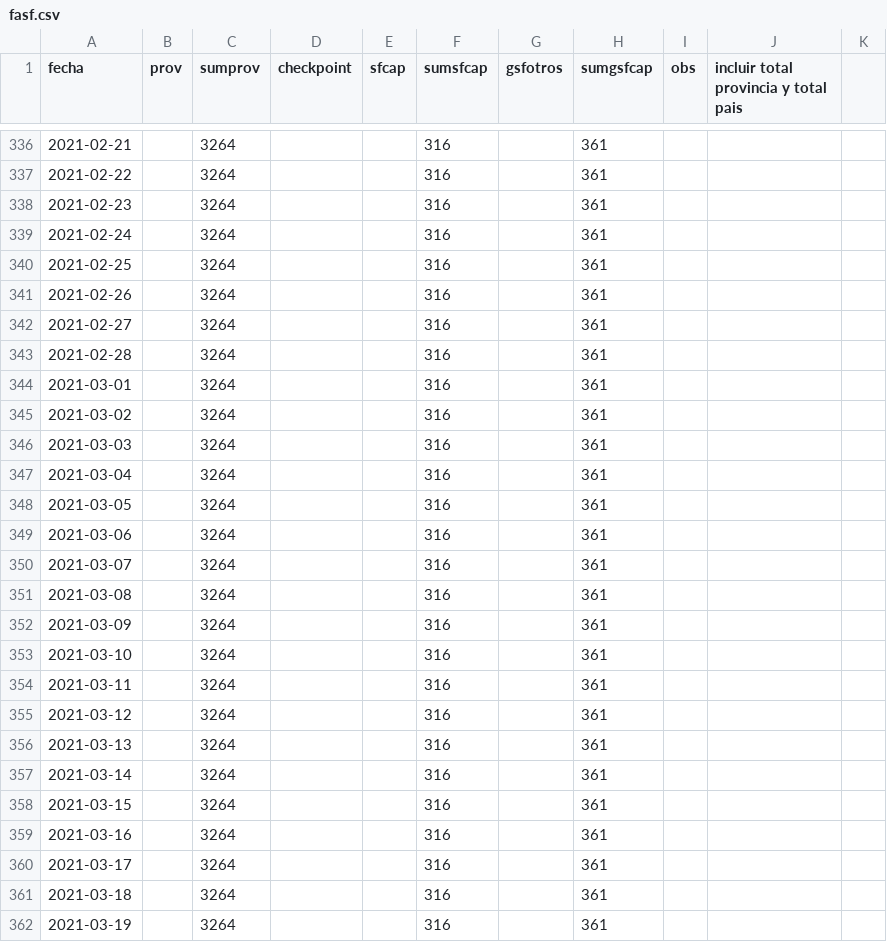
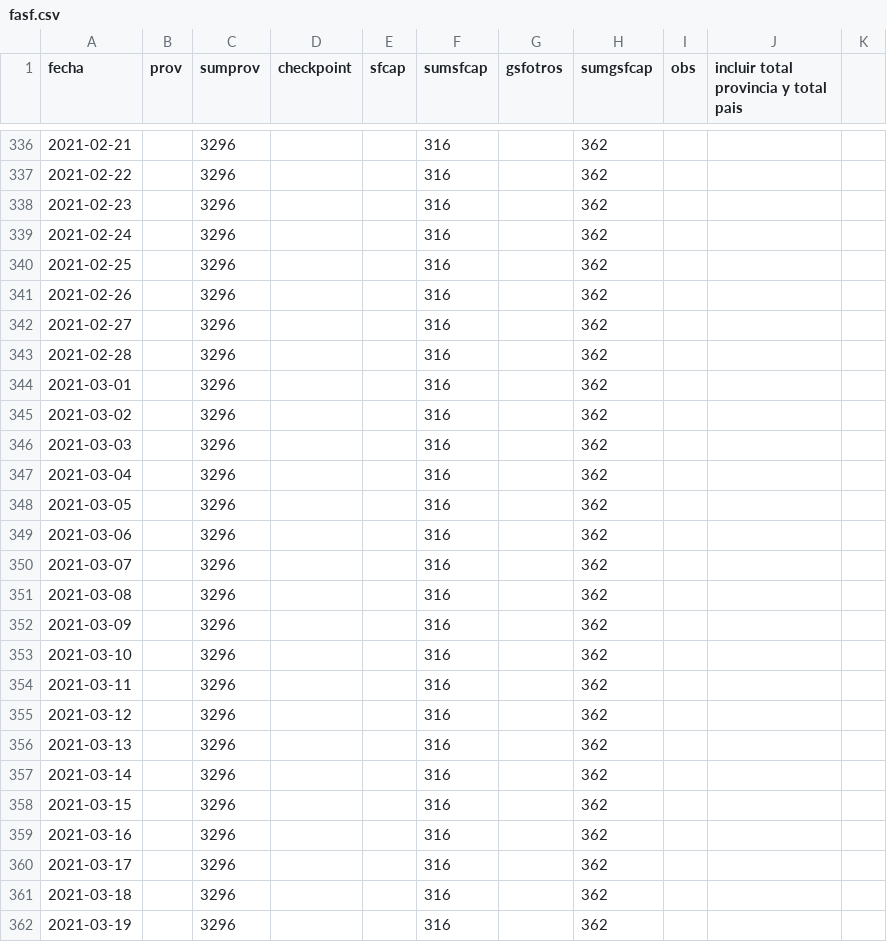
Before and after one commit to dmilone/datasets, a CSV file: covid19/fasf.csv, drawn as a sheet; only a part is shown, gaps mark what is left out; the diff covers the shown part only.

```diff
--- a/covid19/fasf.csv
+++ b/covid19/fasf.csv
@@ -336,27 +336,27 @@ fecha,prov,sumprov,checkpoint,sfcap,sumsfcap,gsfotros,sumgsfcap,obs,incluir tota
-2021-02-21,,3264,,,316,,361,,,
-2021-02-22,,3264,,,316,,361,,,
-2021-02-23,,3264,,,316,,361,,,
-2021-02-24,,3264,,,316,,361,,,
-2021-02-25,,3264,,,316,,361,,,
-2021-02-26,,3264,,,316,,361,,,
-2021-02-27,,3264,,,316,,361,,,
-2021-02-28,,3264,,,316,,361,,,
-2021-03-01,,3264,,,316,,361,,,
-2021-03-02,,3264,,,316,,361,,,
-2021-03-03,,3264,,,316,,361,,,
-2021-03-04,,3264,,,316,,361,,,
-2021-03-05,,3264,,,316,,361,,,
-2021-03-06,,3264,,,316,,361,,,
-2021-03-07,,3264,,,316,,361,,,
-2021-03-08,,3264,,,316,,361,,,
-2021-03-09,,3264,,,316,,361,,,
-2021-03-10,,3264,,,316,,361,,,
-2021-03-11,,3264,,,316,,361,,,
-2021-03-12,,3264,,,316,,361,,,
-2021-03-13,,3264,,,316,,361,,,
-2021-03-14,,3264,,,316,,361,,,
-2021-03-15,,3264,,,316,,361,,,
-2021-03-16,,3264,,,316,,361,,,
-2021-03-17,,3264,,,316,,361,,,
-2021-03-18,,3264,,,316,,361,,,
-2021-03-19,,3264,,,316,,361,,,
+2021-02-21,,3296,,,316,,362,,,
+2021-02-22,,3296,,,316,,362,,,
+2021-02-23,,3296,,,316,,362,,,
+2021-02-24,,3296,,,316,,362,,,
+2021-02-25,,3296,,,316,,362,,,
+2021-02-26,,3296,,,316,,362,,,
+2021-02-27,,3296,,,316,,362,,,
+2021-02-28,,3296,,,316,,362,,,
+2021-03-01,,3296,,,316,,362,,,
+2021-03-02,,3296,,,316,,362,,,
+2021-03-03,,3296,,,316,,362,,,
+2021-03-04,,3296,,,316,,362,,,
+2021-03-05,,3296,,,316,,362,,,
+2021-03-06,,3296,,,316,,362,,,
+2021-03-07,,3296,,,316,,362,,,
+2021-03-08,,3296,,,316,,362,,,
+2021-03-09,,3296,,,316,,362,,,
+2021-03-10,,3296,,,316,,362,,,
+2021-03-11,,3296,,,316,,362,,,
+2021-03-12,,3296,,,316,,362,,,
+2021-03-13,,3296,,,316,,362,,,
+2021-03-14,,3296,,,316,,362,,,
+2021-03-15,,3296,,,316,,362,,,
+2021-03-16,,3296,,,316,,362,,,
+2021-03-17,,3296,,,316,,362,,,
+2021-03-18,,3296,,,316,,362,,,
+2021-03-19,,3296,,,316,,362,,,
```
Also changed, not shown: 81 edited cells elsewhere in this file.
